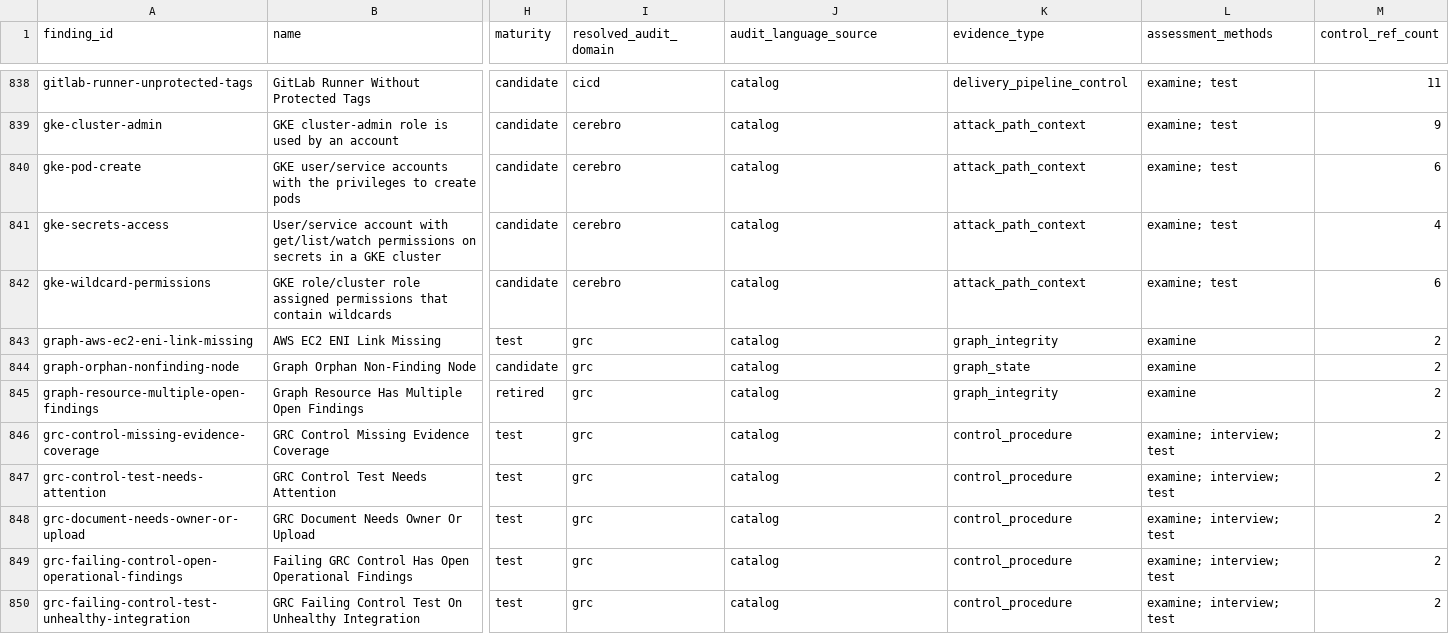
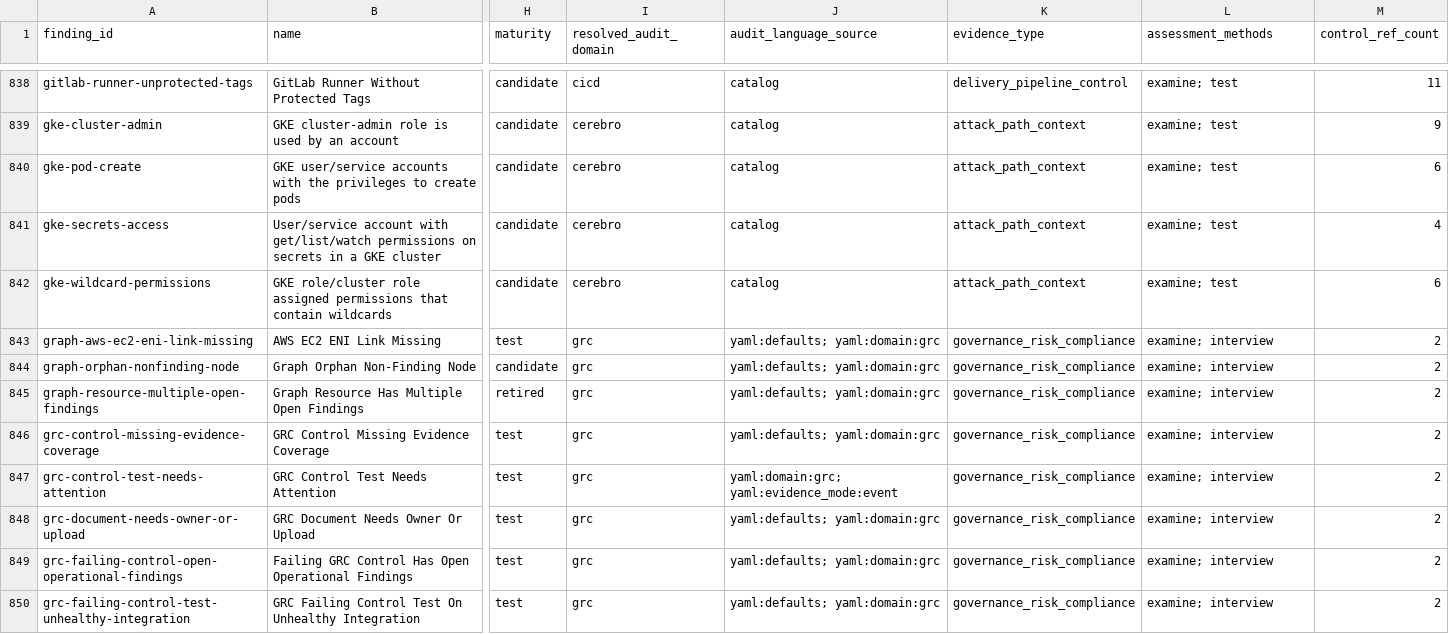
Before and after one commit to writer/cerebro, a CSV file: docs/reference/policy-compliance-mapping/finding_compliance_review_map.csv, drawn as a sheet; only a part is shown, gaps mark what is left out; the diff covers the shown part only; the diff names each change by its address in the sheet, - before the commit and + after, or states it on an @@ line.

Commit message:
preserve yaml audit mapping precedence

```diff
--- a/docs/reference/policy-compliance-mapping/finding_compliance_review_map.csv
+++ b/docs/reference/policy-compliance-mapping/finding_compliance_review_map.csv
-J843:J846 (audit_language_source): catalog
+J843:J846 (audit_language_source): yaml:defaults; yaml:domain:grc
-K843 (evidence_type): graph_integrity
+K843 (evidence_type): governance_risk_compliance
-L843:L845 (assessment_methods): examine
+L843:L845 (assessment_methods): examine; interview
-K844 (evidence_type): graph_state
+K844 (evidence_type): governance_risk_compliance
-K845 (evidence_type): graph_integrity
+K845 (evidence_type): governance_risk_compliance
-K846:K850 (evidence_type): control_procedure
+K846:K850 (evidence_type): governance_risk_compliance
-L846:L850 (assessment_methods): examine; interview; test
+L846:L850 (assessment_methods): examine; interview
-J847 (audit_language_source): catalog
+J847 (audit_language_source): yaml:domain:grc; yaml:evidence_mode:event
-J848:J850 (audit_language_source): catalog
+J848:J850 (audit_language_source): yaml:defaults; yaml:domain:grc
```
Also changed, not shown: 132 edited cells elsewhere in this file, 3 other files.
